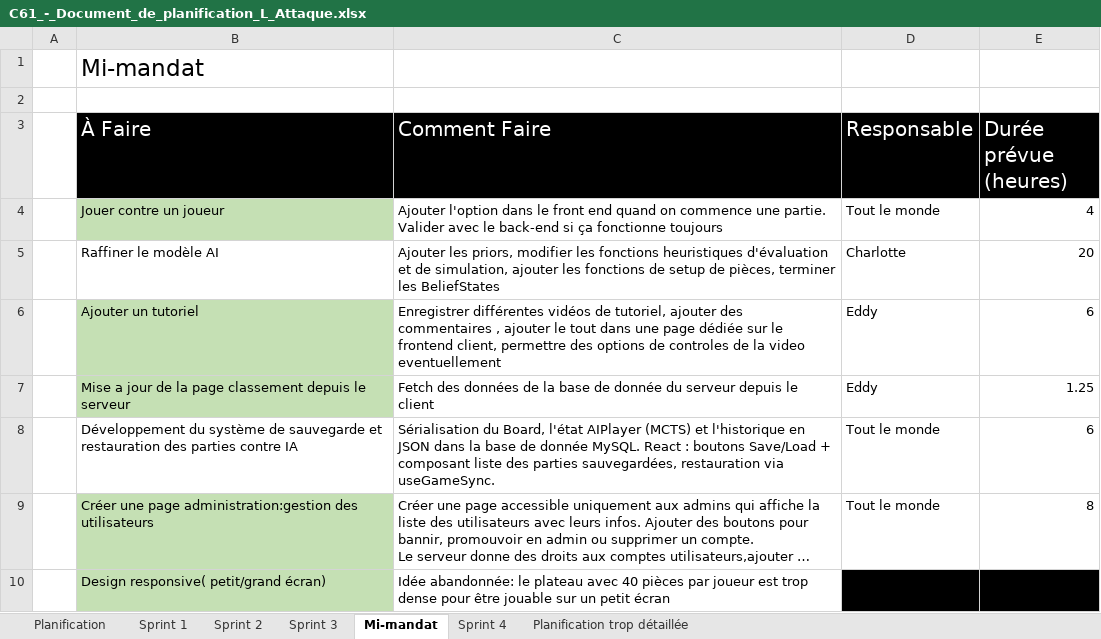
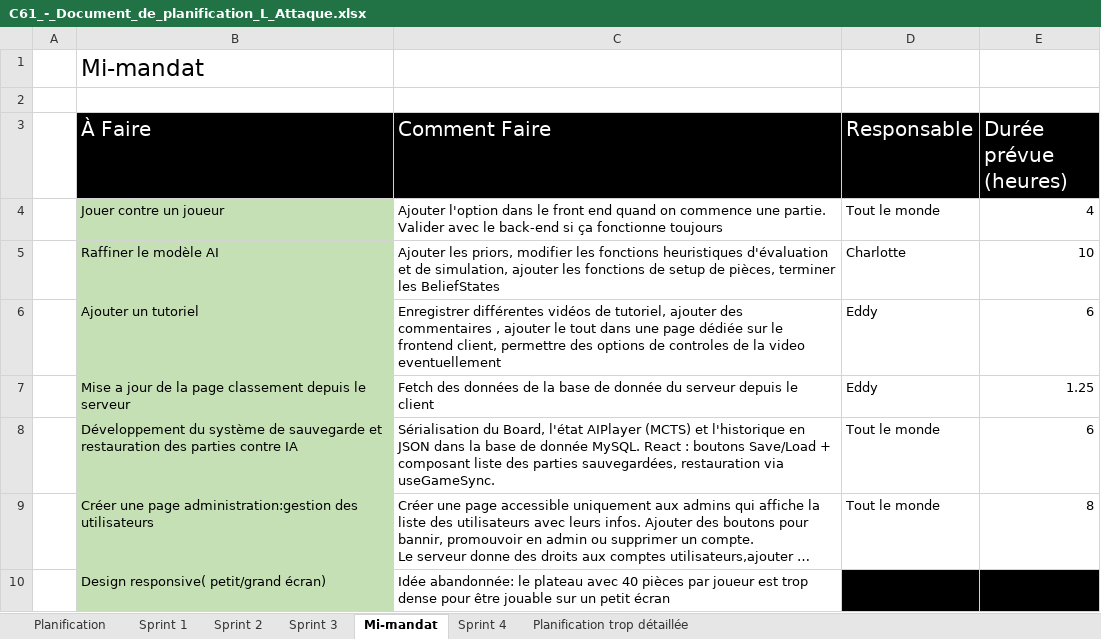
Before and after one commit to Icarium17/L-Attaque, an Excel workbook: doc/C61_-_Document_de_planification_L_Attaque.xlsx, sheet Mi-mandat, drawn as a sheet; long unchanged cells end in …; values as stored, in another font and other column widths than the file's, no borders; conditional formats not drawn; the diff names each change by its address in the sheet, - before the commit and + after, or states it on an @@ line.

```diff
--- a/doc/C61_-_Document_de_planification_L_Attaque.xlsx (sheet Mi-mandat)
+++ b/doc/C61_-_Document_de_planification_L_Attaque.xlsx (sheet Mi-mandat)
-B5 fill: none
+B5 fill: #C5E0B4
-E5 (Durée prévue (heures)): 20
+E5 (Durée prévue (heures)): 10
-B8 fill: none
+B8 fill: #C5E0B4
```
Also changed, not shown: 3 other files.
